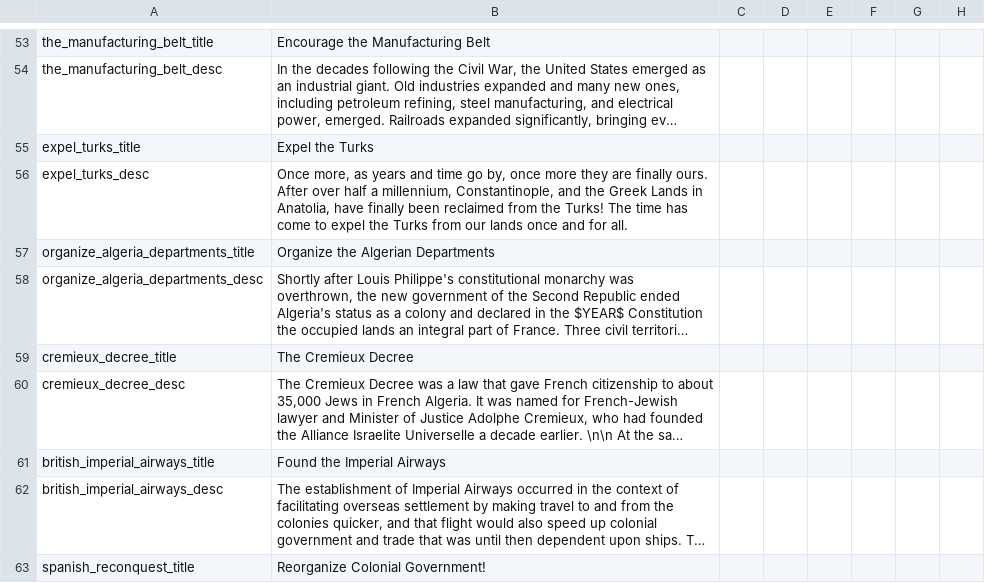
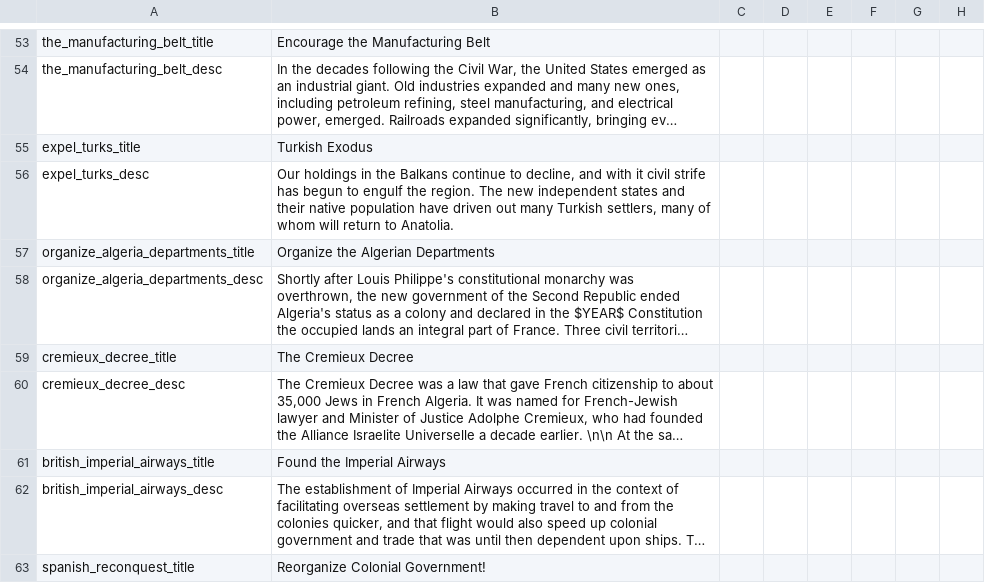
Before and after one commit to desatanica/PFUVIC2, a CSV file: PFUALPHA/localisation/FlavoursMod_decisions.csv, drawn as a sheet; only a part is shown, gaps mark what is left out; long unchanged cells end in …; the diff names each change by its address in the sheet, - before the commit and + after, or states it on an @@ line.

```diff
--- a/PFUALPHA/localisation/FlavoursMod_decisions.csv
+++ b/PFUALPHA/localisation/FlavoursMod_decisions.csv
-B55: Expel the Turks
+B55: Turkish Exodus
-B56: Once more, as years and time go by, once more they are finally ours. After over half a millennium, Constantinople, and the Greek Lands in Anatolia, have finally been reclaimed from the Turks! The time has come to expel the Turks from our lands once and for all.
+B56: Our holdings in the Balkans continue to decline, and with it civil strife has begun to engulf the region. The new independent states and their native population have driven out many Turkish settlers, many of whom will return to Anatolia.
```
Also changed, not shown: PFUALPHA/localisation/00_HFM_decisions.csv, PFUALPHA/localisation/00_HPM_modifiers.csv, 19 other files.
